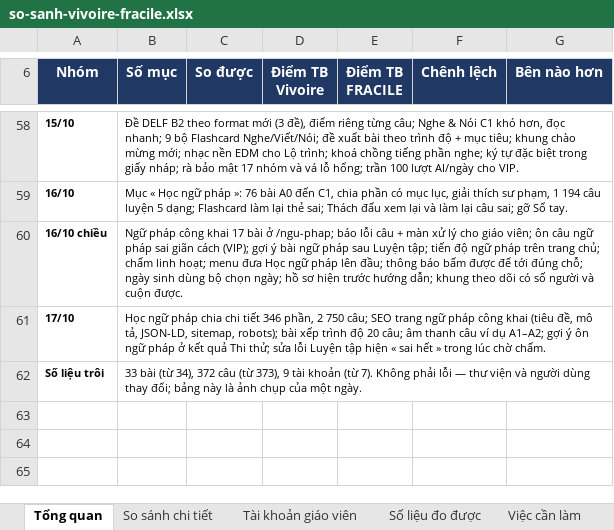
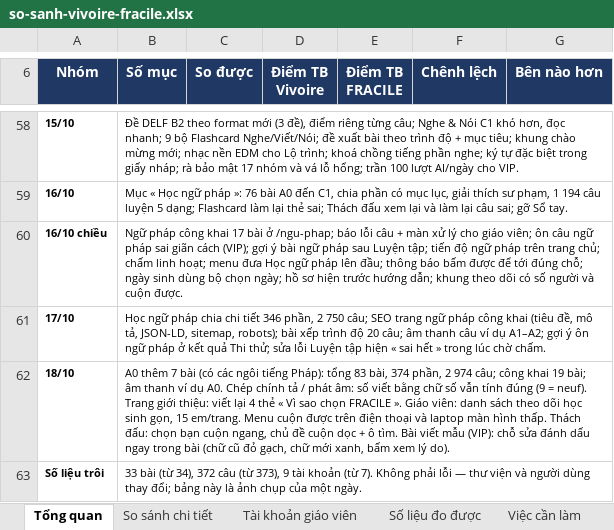
Before and after one commit to dhunff/ma-classe-de-francais, an Excel workbook: docs/so-sanh-vivoire-fracile.xlsx, sheet Tổng quan, drawn as a sheet; only a part is shown, gaps mark what is left out; values as stored, in another font and other column widths than the file's, no borders; the diff names each change by its address in the sheet, - before the commit and + after, or states it on an @@ line.

```diff
--- a/docs/so-sanh-vivoire-fracile.xlsx (sheet Tổng quan)
+++ b/docs/so-sanh-vivoire-fracile.xlsx (sheet Tổng quan)
+row 62: 18/10 | A0 thêm 7 bài (có các ngôi tiếng Pháp): tổng 83 bài, 374 phần, 2 974 câu; công khai 19 bài; âm thanh ví dụ A0. Chép chính tả / phát âm: số viết bằng chữ số vẫn tính đúng (9 = neuf). Trang giới thiệu: viết lại 4 thẻ « Vì sao chọn FRACILE ». Giáo viên: danh sách theo dõi học sinh gọn, 15 em/trang. Menu cuộn được trên điện thoại và laptop màn hình thấp. Thách đấu: chọn bạn cuộn ngang, chủ đề cuộn dọc + ô tìm. Bài viết mẫu (VIP): chỗ sửa đánh dấu ngay trong bài (chữ cũ đỏ gạch, chữ mới xanh, bấm xem lý do).
```
Also changed, not shown: sheet So sánh chi tiết.
